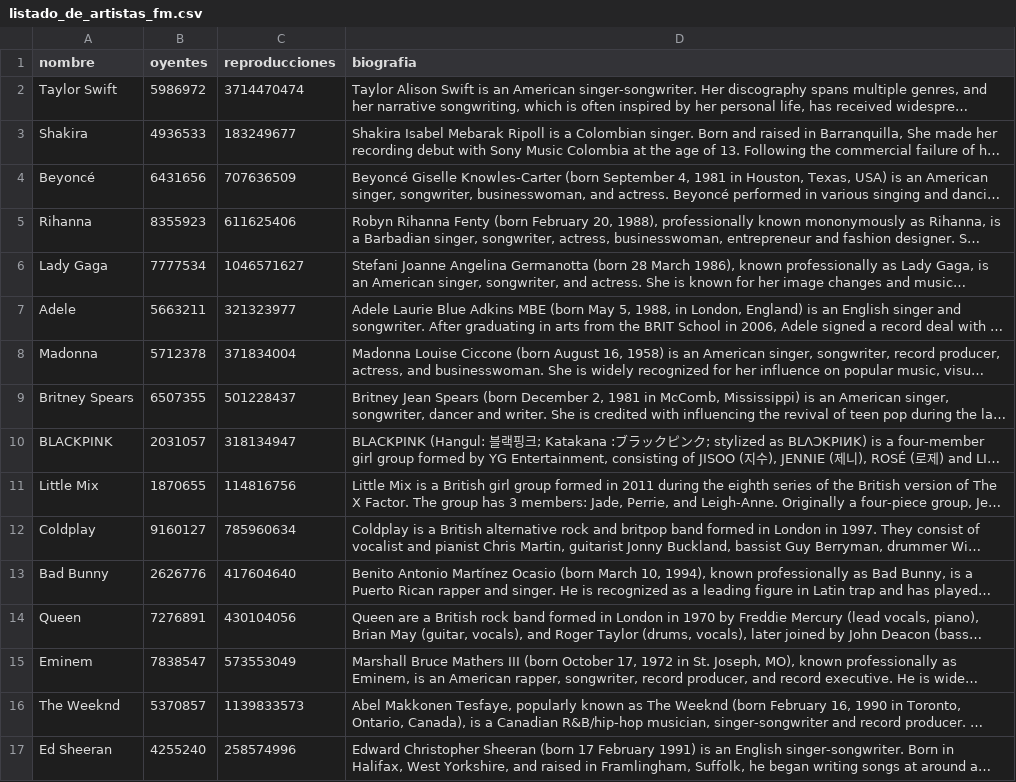
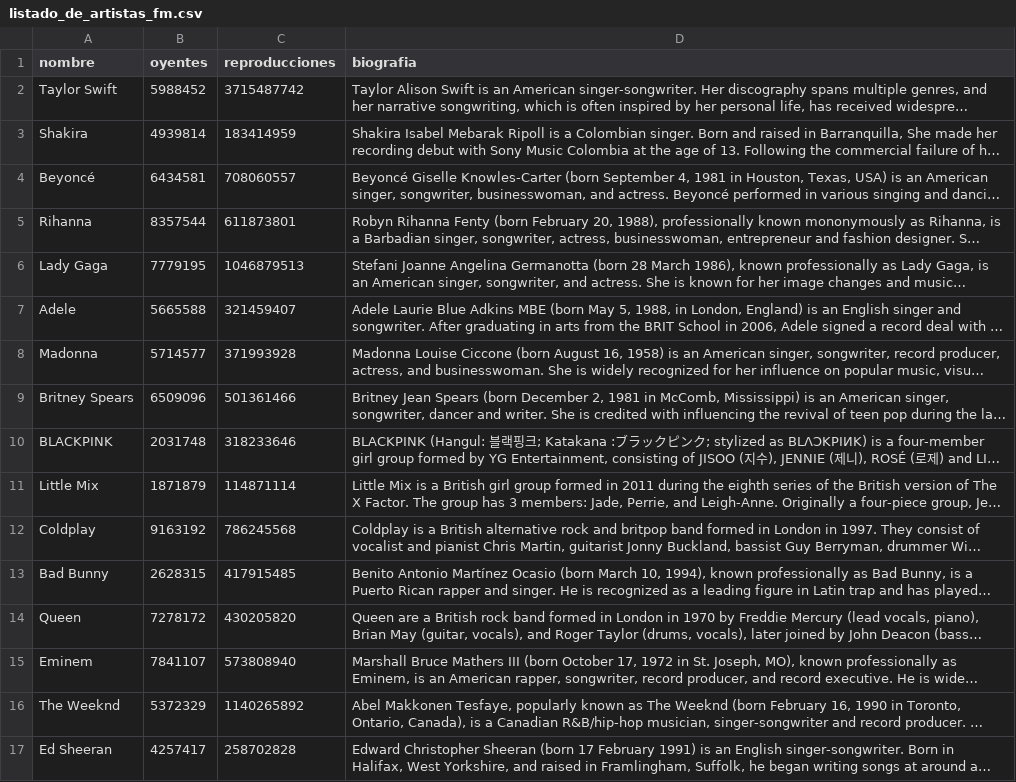
Before and after one commit to Adalab/proyecto-da-promo-67-modulo2-team-1, a CSV file: listado_de_artistas_fm.csv, drawn as a sheet; only a part is shown; long unchanged cells end in …; the diff covers the shown part only; the diff names each change by its address in the sheet, - before the commit and + after, or states it on an @@ line.

```diff
--- a/listado_de_artistas_fm.csv
+++ b/listado_de_artistas_fm.csv
-B2 (oyentes): 5986972
+B2 (oyentes): 5988452
-C2 (reproducciones): 3714470474
+C2 (reproducciones): 3715487742
-B3 (oyentes): 4936533
+B3 (oyentes): 4939814
-C3 (reproducciones): 183249677
+C3 (reproducciones): 183414959
-B4 (oyentes): 6431656
+B4 (oyentes): 6434581
-C4 (reproducciones): 707636509
+C4 (reproducciones): 708060557
-B5 (oyentes): 8355923
+B5 (oyentes): 8357544
-C5 (reproducciones): 611625406
+C5 (reproducciones): 611873801
-B6 (oyentes): 7777534
+B6 (oyentes): 7779195
-C6 (reproducciones): 1046571627
+C6 (reproducciones): 1046879513
-B7 (oyentes): 5663211
+B7 (oyentes): 5665588
-C7 (reproducciones): 321323977
+C7 (reproducciones): 321459407
-B8 (oyentes): 5712378
+B8 (oyentes): 5714577
-C8 (reproducciones): 371834004
+C8 (reproducciones): 371993928
-B9 (oyentes): 6507355
+B9 (oyentes): 6509096
-C9 (reproducciones): 501228437
+C9 (reproducciones): 501361466
-B10 (oyentes): 2031057
+B10 (oyentes): 2031748
-C10 (reproducciones): 318134947
+C10 (reproducciones): 318233646
-B11 (oyentes): 1870655
+B11 (oyentes): 1871879
-C11 (reproducciones): 114816756
+C11 (reproducciones): 114871114
-B12 (oyentes): 9160127
+B12 (oyentes): 9163192
-C12 (reproducciones): 785960634
+C12 (reproducciones): 786245568
-B13 (oyentes): 2626776
+B13 (oyentes): 2628315
-C13 (reproducciones): 417604640
+C13 (reproducciones): 417915485
-B14 (oyentes): 7276891
+B14 (oyentes): 7278172
-C14 (reproducciones): 430104056
+C14 (reproducciones): 430205820
-B15 (oyentes): 7838547
+B15 (oyentes): 7841107
-C15 (reproducciones): 573553049
+C15 (reproducciones): 573808940
-B16 (oyentes): 5370857
+B16 (oyentes): 5372329
-C16 (reproducciones): 1139833573
+C16 (reproducciones): 1140265892
-B17 (oyentes): 4255240
+B17 (oyentes): 4257417
-C17 (reproducciones): 258574996
+C17 (reproducciones): 258702828
```
Also changed, not shown: 28 edited cells elsewhere in this file, listado_de_albumes.csv, listado_de_canciones.csv, 1 other file.
